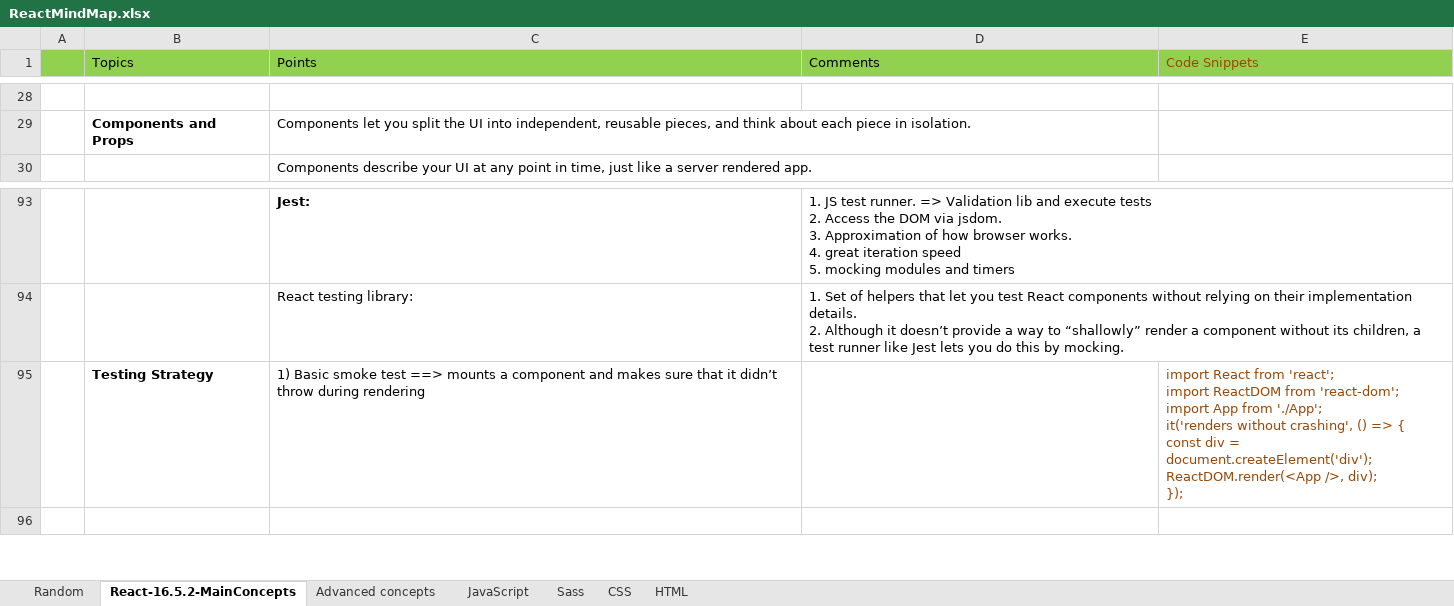
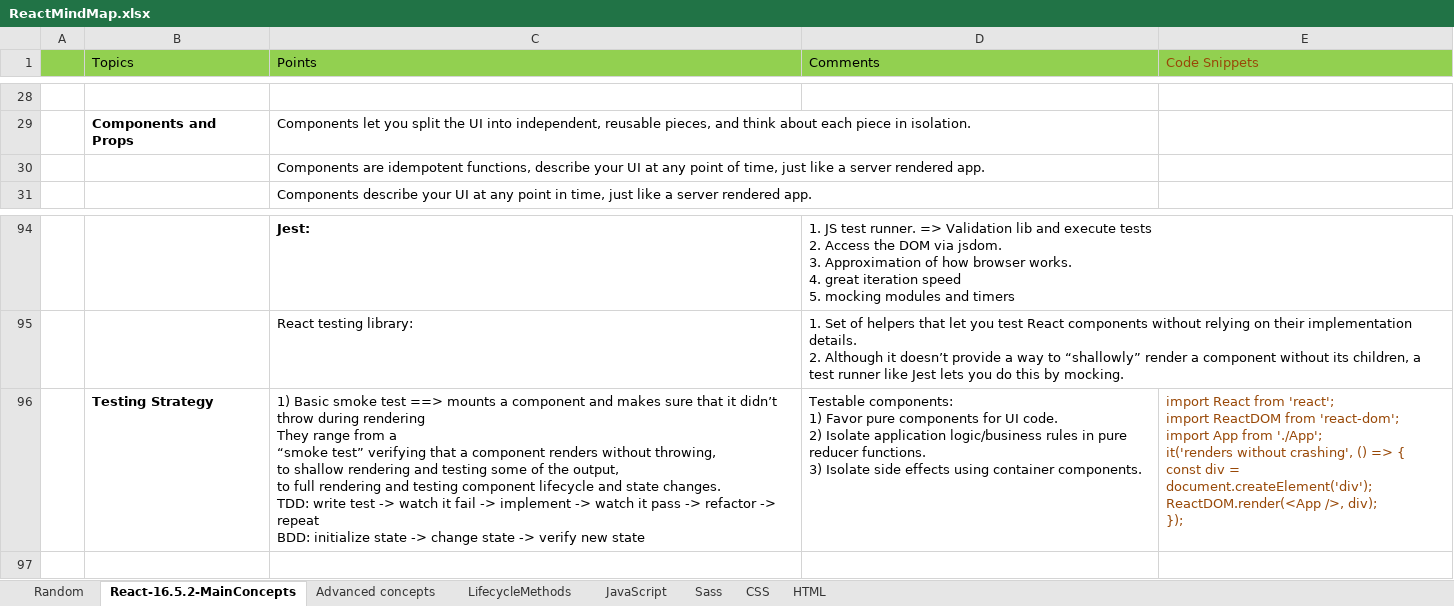
Before and after one commit to ghanlohar/ReactJS, an Excel workbook: ReactMindMap.xlsx, sheet React-16.5.2-MainConcepts, drawn as a sheet; only a part is shown, gaps mark what is left out; values as stored, in another font and other column widths than the file's, no borders; conditional formats not drawn; addresses are those after the commit; ↵ is a line break in a cell; the diff names each change by its address in the sheet, - before the commit and + after, or states it on an @@ line.

```diff
--- a/ReactMindMap.xlsx (sheet React-16.5.2-MainConcepts)
+++ b/ReactMindMap.xlsx (sheet React-16.5.2-MainConcepts)
+sheet tab: LifecycleMethods
+row 30:  |  | Components are idempotent functions, describe your UI at any point of time, just like a server rendered app.
-C96 (Points): …during rendering
+C96 (Points): …during rendering ↵ They range from a ↵ “smoke test” verifying that a component renders without throwing, ↵ to shallow rendering and testing some of the output, ↵ to full rendering and testing component lifecycle and state changes. ↵ TDD: write test -> watch it fail -> implement -> watch it pass -> refactor -> repeat ↵ BDD: initialize state -> change state -> verify new state
-D96 (Comments): (empty)
+D96 (Comments): Testable components: ↵ 1) Favor pure components for UI code. ↵ 2) Isolate application logic/business rules in pure reducer functions. ↵ 3) Isolate side effects using container components.
```
Also changed, not shown: sheet JavaScript, sheet Random, charts or pictures.
